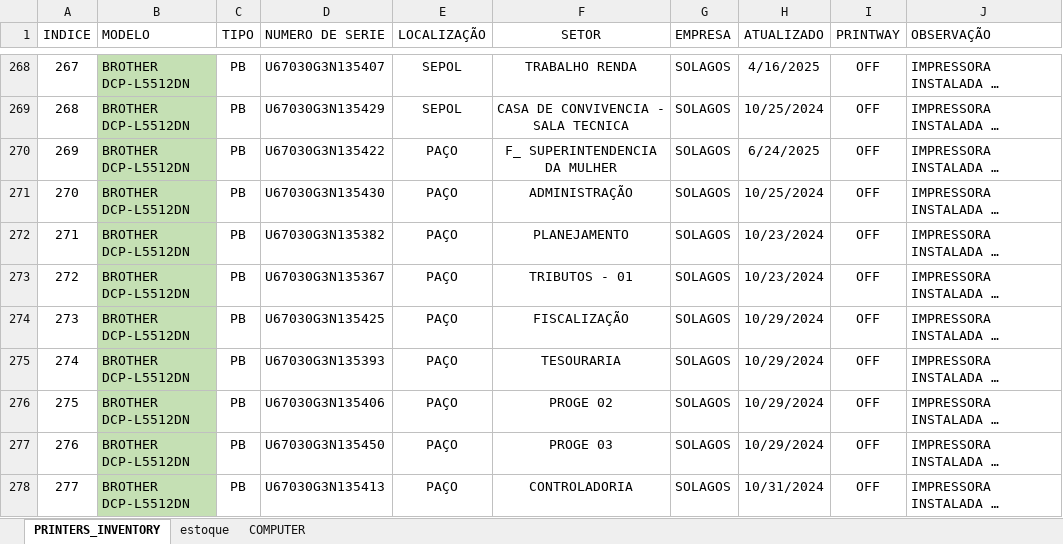
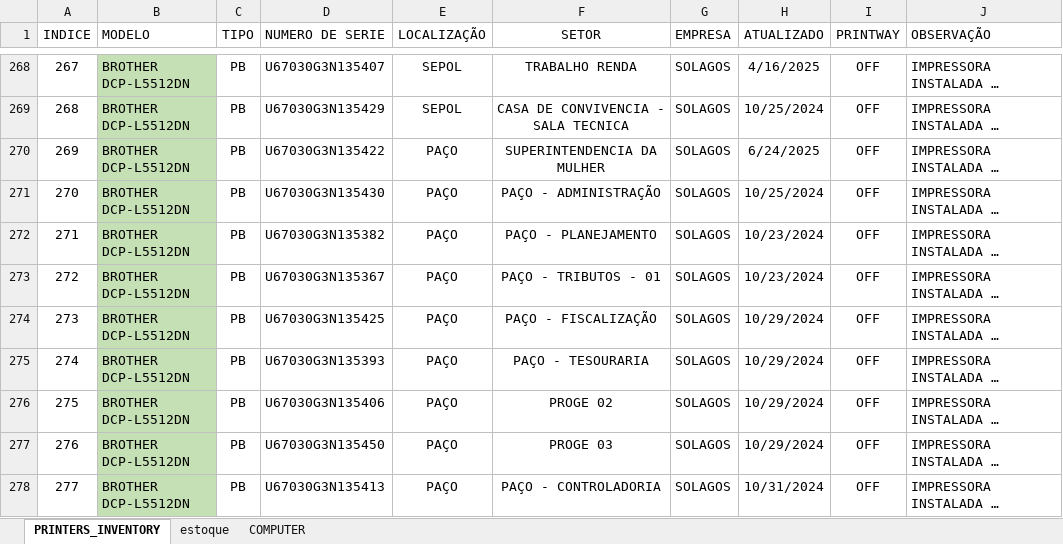
Before and after one commit to flavio-foa-dev/excel, an Excel workbook: data_printer.xlsx, sheet PRINTERS_INVENTORY, drawn as a sheet; only a part is shown, gaps mark what is left out; long unchanged cells end in …; values as stored, in another font and other column widths than the file's, no borders; conditional formats and table styles not drawn; the diff covers the shown part only; the diff names each change by its address in the sheet, - before the commit and + after, or states it on an @@ line.

```diff
--- a/data_printer.xlsx (sheet PRINTERS_INVENTORY)
+++ b/data_printer.xlsx (sheet PRINTERS_INVENTORY)
-F270 (SETOR): F_ SUPERINTENDENCIA DA MULHER
+F270 (SETOR): SUPERINTENDENCIA DA MULHER
-F271 (SETOR): ADMINISTRAÇÃO
+F271 (SETOR): PAÇO - ADMINISTRAÇÃO
-F272 (SETOR): PLANEJAMENTO
+F272 (SETOR): PAÇO - PLANEJAMENTO
-F273 (SETOR): TRIBUTOS - 01
+F273 (SETOR): PAÇO - TRIBUTOS - 01
-F274 (SETOR): FISCALIZAÇÃO
+F274 (SETOR): PAÇO - FISCALIZAÇÃO
-F275 (SETOR): TESOURARIA
+F275 (SETOR): PAÇO - TESOURARIA
-F278 (SETOR): CONTROLADORIA
+F278 (SETOR): PAÇO - CONTROLADORIA
```
Also changed, not shown: 1 removed row, 68 edited cells and row numbers in column A elsewhere in this sheet, sheet COMPUTER.
